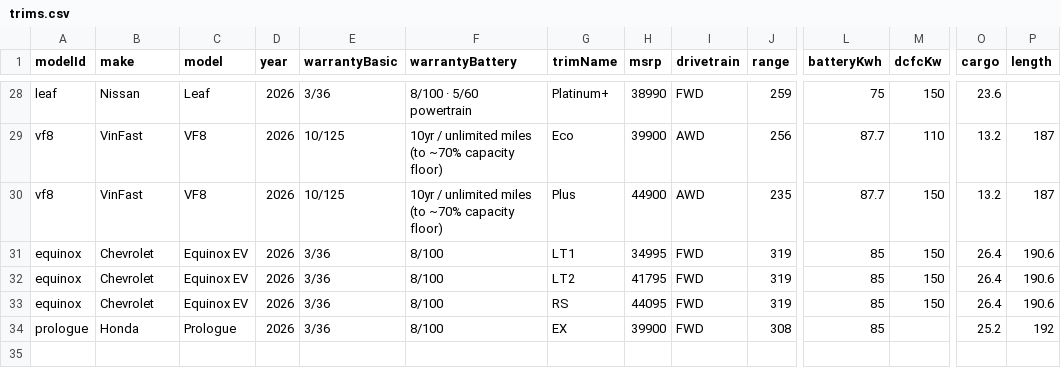
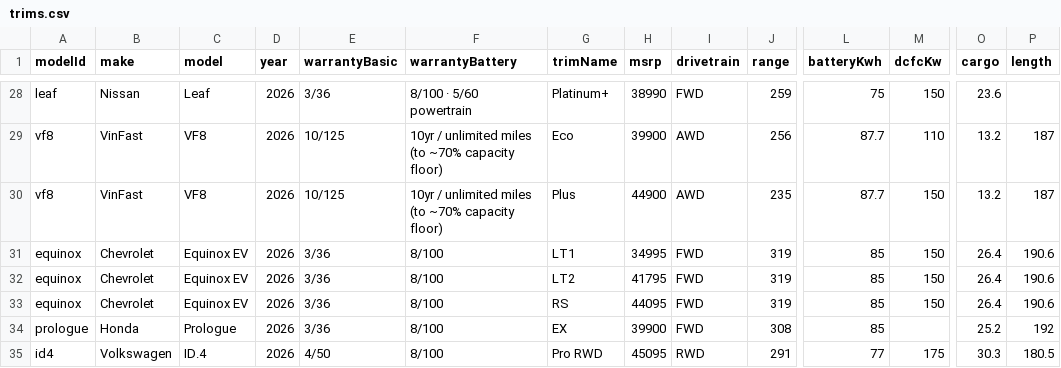
Before and after one commit to scott-fuller/ev-comparisons, a CSV file: sheet-data/trims.csv, drawn as a sheet; only a part is shown, gaps mark what is left out; rows hold the shown columns only; the diff names each change by its address in the sheet, - before the commit and + after, or states it on an @@ line.

```diff
--- a/sheet-data/trims.csv
+++ b/sheet-data/trims.csv
+row 35: id4 | Volkswagen | ID.4 | 2026 | 4/50 | 8/100 | Pro RWD | 45095 | RWD | 291 | 77 | 175 | 30.3 | 180.5
```
Also changed, not shown: sheet-data/used.csv, 1 other file.
